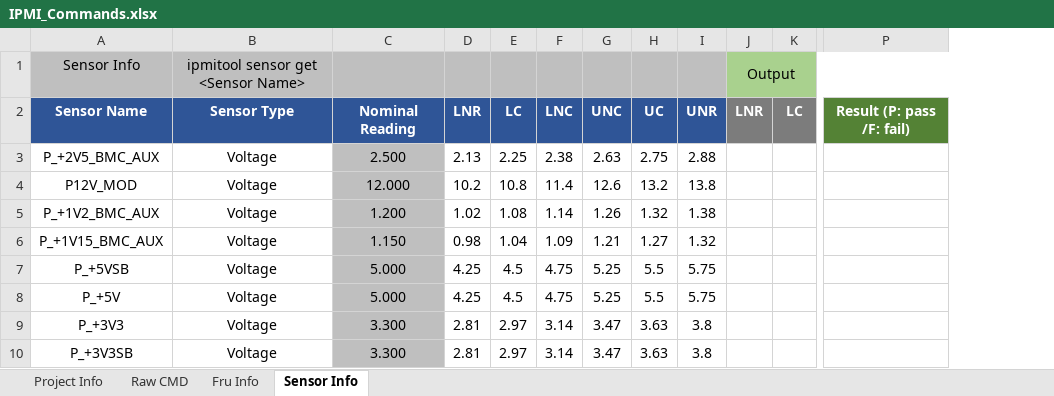
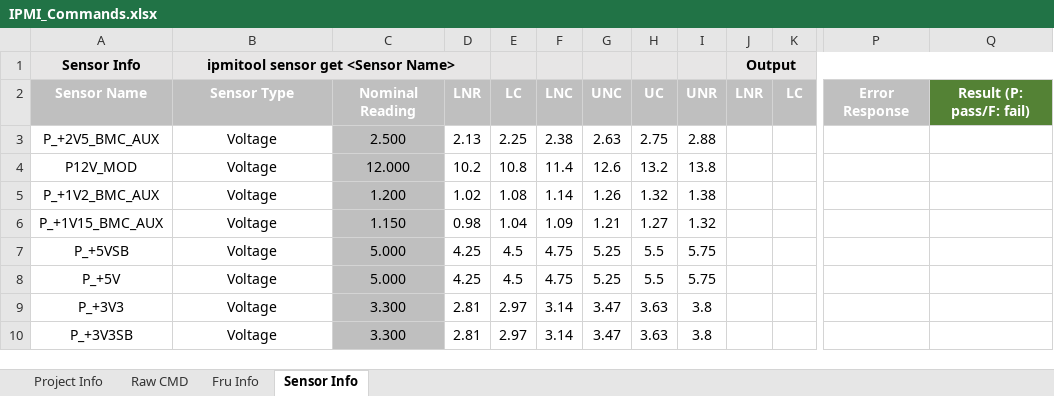
Before and after one commit to eric891224/Adlink_Scripts, an Excel workbook: IPMI_AutoCommand/IPMI_Commands.xlsx, sheet Sensor Info, drawn as a sheet; only a part is shown, gaps mark what is left out; values as stored, in another font and other column widths than the file's, no borders; removed rows and columns are numbered as before the commit, all else as after; the diff covers the shown part only; the diff names each change by its address in the sheet, - before the commit and + after, or states it on an @@ line.

Commit message:
add sensor test

```diff
--- a/IPMI_AutoCommand/IPMI_Commands.xlsx (sheet Sensor Info)
+++ b/IPMI_AutoCommand/IPMI_Commands.xlsx (sheet Sensor Info)
-column P, row 2: Result (P: pass /F: fail)
+column P, row 2: Error Response
+column Q, row 2: Result (P: pass/F: fail)
-A1:I1 fill: #BFBFBF
+A1:I1 fill: #E7E6E6
-A1:B1 bold: off
+A1:B1 bold: on
+B1:D1 merged
-J1:K1 fill: #A9D18E
+J1:K1 fill: #E7E6E6
-J1 bold: off
+J1 bold: on
-A2:I2 fill: #2F5597
+A2:I2 fill: #BFBFBF
-J2:K2 fill: #7C7C7C
+J2:K2 fill: #BFBFBF
```
Also changed, not shown: 19 added rows and cell formats elsewhere in this sheet, sheet Project Info, 3 other files.
